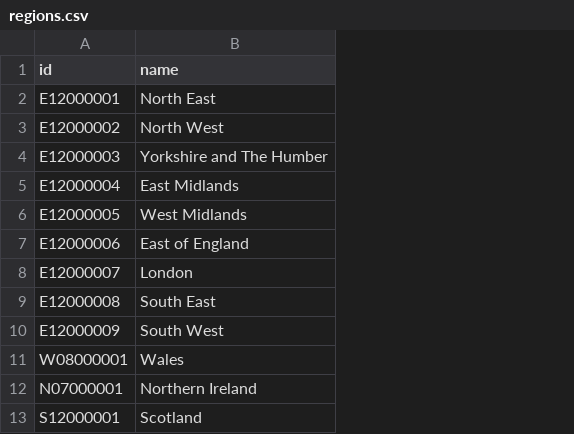
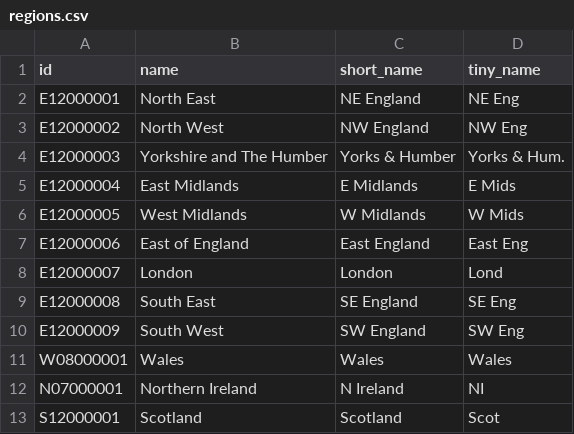
Before and after one commit to ft-interactive/eu-referendum-results, a CSV file: data/ons/regions.csv, drawn as a sheet; the diff names each change by its address in the sheet, - before the commit and + after, or states it on an @@ line.

Commit message:
Add short region names

```diff
--- a/data/ons/regions.csv
+++ b/data/ons/regions.csv
+column C (short_name), rows 2-13: NE England | NW England | Yorks & Humber | E Midlands | W Midlands | East England | London | SE England | SW England | Wales | N Ireland | Scotland
+column D (tiny_name), rows 2-13: NE Eng | NW Eng | Yorks & Hum. | E Mids | W Mids | East Eng | Lond | SE Eng | SW Eng | Wales | NI | Scot
```
